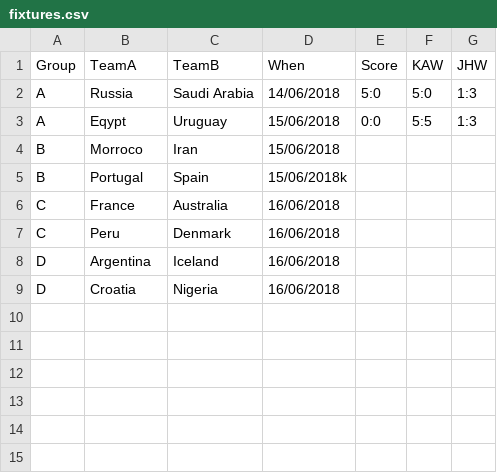
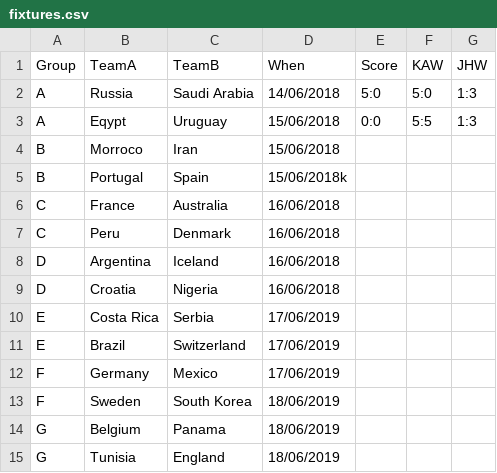
Before and after one commit to kwoolter/WorldCupPredictor, a CSV file: data/fixtures.csv, drawn as a sheet; the diff names each change by its address in the sheet, - before the commit and + after, or states it on an @@ line.

Commit message:
added more fixtures

```diff
--- a/data/fixtures.csv
+++ b/data/fixtures.csv
+row 10: E | Costa Rica | Serbia | 17/06/2019
+row 11: E | Brazil | Switzerland | 17/06/2019
+row 12: F | Germany | Mexico | 17/06/2019
+row 13: F | Sweden | South Korea | 18/06/2019
+row 14: G | Belgium | Panama | 18/06/2019
+row 15: G | Tunisia | England | 18/06/2019
```
